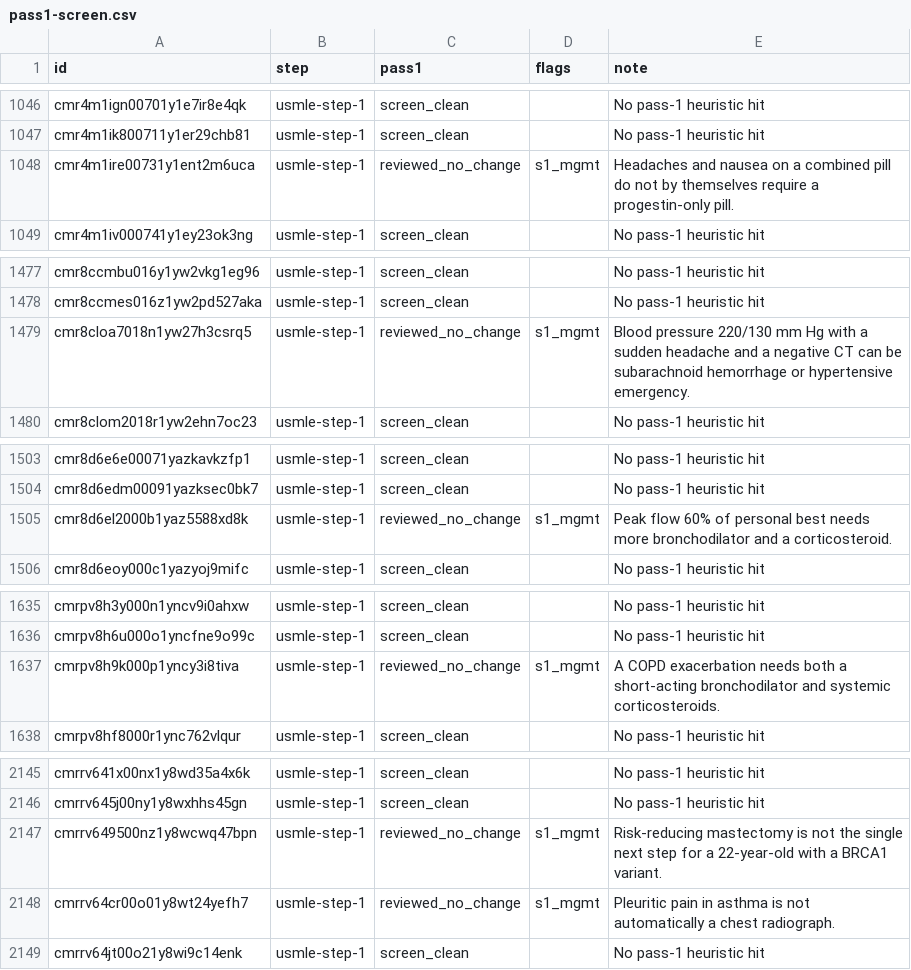
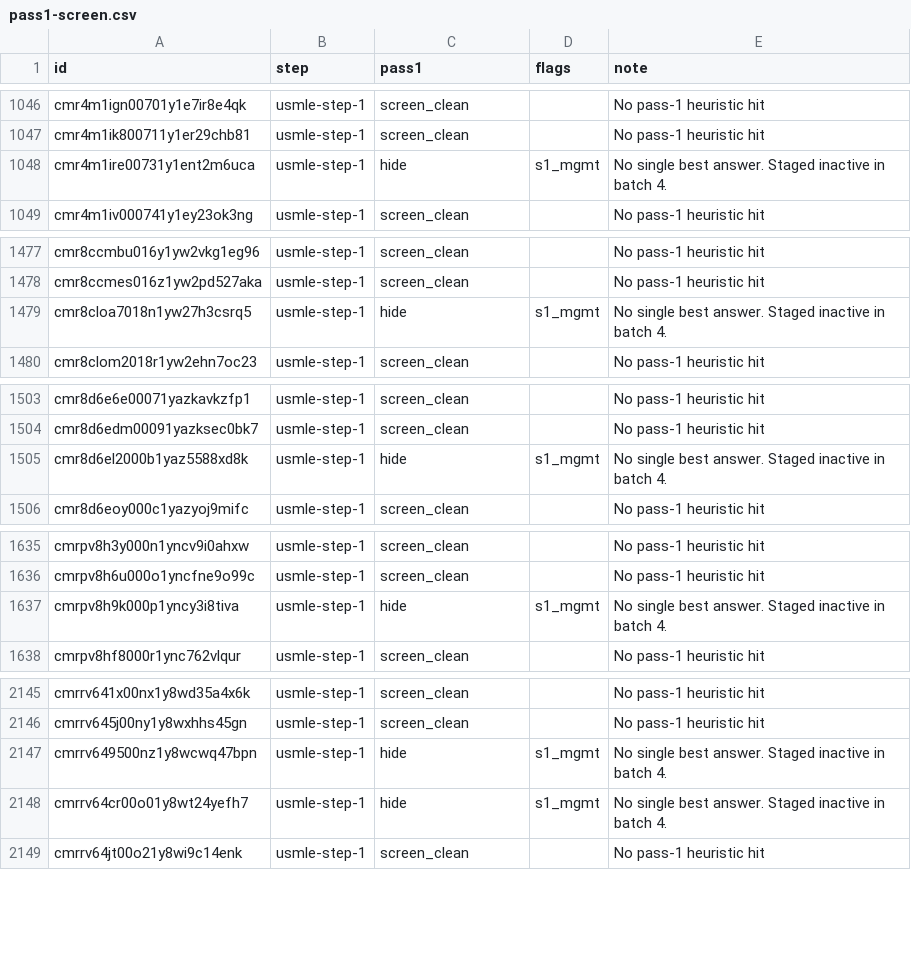
Before and after one commit to ryanchishimba-code/any-exam-eas, a CSV file: scripts/usmle-fullaudit-20261121/pass1-screen.csv, drawn as a sheet; only a part is shown, gaps mark what is left out; the diff covers the shown part only.

```diff
--- a/scripts/usmle-fullaudit-20261121/pass1-screen.csv
+++ b/scripts/usmle-fullaudit-20261121/pass1-screen.csv
@@ -1047,3 +1047,3 @@ cmr4m1ign00701y1e7ir8e4qk,usmle-step-1,screen_clean,,No pass-1 heuristic hit
 cmr4m1ik800711y1er29chb81,usmle-step-1,screen_clean,,No pass-1 heuristic hit
-cmr4m1ire00731y1ent2m6uca,usmle-step-1,reviewed_no_change,s1_mgmt,Headaches and nausea on a combined pill do not by themselves require a progestin-only pill.
+cmr4m1ire00731y1ent2m6uca,usmle-step-1,hide,s1_mgmt,No single best answer. Staged inactive in batch 4.
 cmr4m1iv000741y1ey23ok3ng,usmle-step-1,screen_clean,,No pass-1 heuristic hit
@@ -1478,3 +1478,3 @@ cmr8ccmbu016y1yw2vkg1eg96,usmle-step-1,screen_clean,,No pass-1 heuristic hit
 cmr8ccmes016z1yw2pd527aka,usmle-step-1,screen_clean,,No pass-1 heuristic hit
-cmr8cloa7018n1yw27h3csrq5,usmle-step-1,reviewed_no_change,s1_mgmt,Blood pressure 220/130 mm Hg with a sudden headache and a negative CT can be subarachnoid hemorrhage or hypertensive emergency.
+cmr8cloa7018n1yw27h3csrq5,usmle-step-1,hide,s1_mgmt,No single best answer. Staged inactive in batch 4.
 cmr8clom2018r1yw2ehn7oc23,usmle-step-1,screen_clean,,No pass-1 heuristic hit
@@ -1504,3 +1504,3 @@ cmr8d6e6e00071yazkavkzfp1,usmle-step-1,screen_clean,,No pass-1 heuristic hit
 cmr8d6edm00091yazksec0bk7,usmle-step-1,screen_clean,,No pass-1 heuristic hit
-cmr8d6el2000b1yaz5588xd8k,usmle-step-1,reviewed_no_change,s1_mgmt,Peak flow 60% of personal best needs more bronchodilator and a corticosteroid.
+cmr8d6el2000b1yaz5588xd8k,usmle-step-1,hide,s1_mgmt,No single best answer. Staged inactive in batch 4.
 cmr8d6eoy000c1yazyoj9mifc,usmle-step-1,screen_clean,,No pass-1 heuristic hit
@@ -1636,3 +1636,3 @@ cmrpv8h3y000n1yncv9i0ahxw,usmle-step-1,screen_clean,,No pass-1 heuristic hit
 cmrpv8h6u000o1yncfne9o99c,usmle-step-1,screen_clean,,No pass-1 heuristic hit
-cmrpv8h9k000p1yncy3i8tiva,usmle-step-1,reviewed_no_change,s1_mgmt,A COPD exacerbation needs both a short-acting bronchodilator and systemic corticosteroids.
+cmrpv8h9k000p1yncy3i8tiva,usmle-step-1,hide,s1_mgmt,No single best answer. Staged inactive in batch 4.
 cmrpv8hf8000r1ync762vlqur,usmle-step-1,screen_clean,,No pass-1 heuristic hit
@@ -2146,4 +2146,4 @@ cmrrv641x00nx1y8wd35a4x6k,usmle-step-1,screen_clean,,No pass-1 heuristic hit
 cmrrv645j00ny1y8wxhhs45gn,usmle-step-1,screen_clean,,No pass-1 heuristic hit
-cmrrv649500nz1y8wcwq47bpn,usmle-step-1,reviewed_no_change,s1_mgmt,Risk-reducing mastectomy is not the single next step for a 22-year-old with a BRCA1 variant.
-cmrrv64cr00o01y8wt24yefh7,usmle-step-1,reviewed_no_change,s1_mgmt,Pleuritic pain in asthma is not automatically a chest radiograph.
+cmrrv649500nz1y8wcwq47bpn,usmle-step-1,hide,s1_mgmt,No single best answer. Staged inactive in batch 4.
+cmrrv64cr00o01y8wt24yefh7,usmle-step-1,hide,s1_mgmt,No single best answer. Staged inactive in batch 4.
 cmrrv64jt00o21y8wi9c14enk,usmle-step-1,screen_clean,,No pass-1 heuristic hit
```
Also changed, not shown: 4 edited cells elsewhere in this file, 5 other files.
